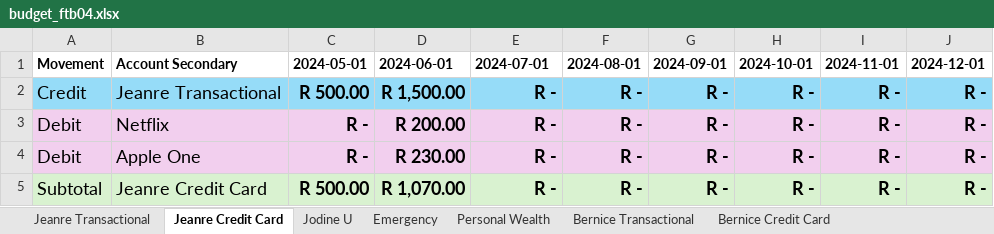
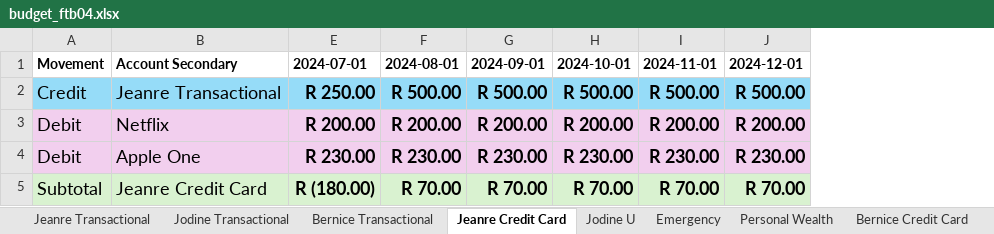
Before and after one commit to BicycleJeanre/ftrack, an Excel workbook: source files/budget_ftb04.xlsx, sheet Jeanre Credit Card, drawn as a sheet; values as stored, in another font and other column widths than the file's, no borders; table styles not drawn; the diff names each change by its address in the sheet, - before the commit and + after, or states it on an @@ line.

```diff
--- a/source files/budget_ftb04.xlsx (sheet Jeanre Credit Card)
+++ b/source files/budget_ftb04.xlsx (sheet Jeanre Credit Card)
+sheet tab: Jodine Transactional
@@ sheet tab order changed: Jeanre Transactional | Jodine Transactional | Bernice Transactional | Jeanre Credit Card | Jodine U | Emergency | Personal Wealth | Bernice Credit Card @@
@@ column C (2024-05-01) hidden, rows 2-5: R 500.00 | R - | R - | R 500.00 @@
@@ column D (2024-06-01) hidden, rows 2-5: R 1,500.00 | R 200.00 | R 230.00 | R 1,070.00 @@
-E2 (2024-07-01): R -
+E2 (2024-07-01): R 250.00
-F2 (2024-08-01): R -
+F2 (2024-08-01): R 500.00
-G2 (2024-09-01): R -
+G2 (2024-09-01): R 500.00
-H2 (2024-10-01): R -
+H2 (2024-10-01): R 500.00
-I2 (2024-11-01): R -
+I2 (2024-11-01): R 500.00
-J2 (2024-12-01): R -
+J2 (2024-12-01): R 500.00
-E3 (2024-07-01): R -
+E3 (2024-07-01): R 200.00
-F3 (2024-08-01): R -
+F3 (2024-08-01): R 200.00
-G3 (2024-09-01): R -
+G3 (2024-09-01): R 200.00
-H3 (2024-10-01): R -
+H3 (2024-10-01): R 200.00
-I3 (2024-11-01): R -
+I3 (2024-11-01): R 200.00
-J3 (2024-12-01): R -
+J3 (2024-12-01): R 200.00
-E4 (2024-07-01): R -
+E4 (2024-07-01): R 230.00
-F4 (2024-08-01): R -
+F4 (2024-08-01): R 230.00
-G4 (2024-09-01): R -
+G4 (2024-09-01): R 230.00
-H4 (2024-10-01): R -
+H4 (2024-10-01): R 230.00
-I4 (2024-11-01): R -
+I4 (2024-11-01): R 230.00
-J4 (2024-12-01): R -
+J4 (2024-12-01): R 230.00
-E5 (2024-07-01): R -
+E5 (2024-07-01): R (180.00)
-F5 (2024-08-01): R -
+F5 (2024-08-01): R 70.00
-G5 (2024-09-01): R -
+G5 (2024-09-01): R 70.00
-H5 (2024-10-01): R -
+H5 (2024-10-01): R 70.00
-I5 (2024-11-01): R -
+I5 (2024-11-01): R 70.00
-J5 (2024-12-01): R -
+J5 (2024-12-01): R 70.00
```
Also changed, not shown: sheet Jeanre Transactional, sheet Jodine U, sheet Bernice Transactional, sheet Emergency, sheet Bernice Credit Card, sheet Personal Wealth, hidden cells, 34 other files.
